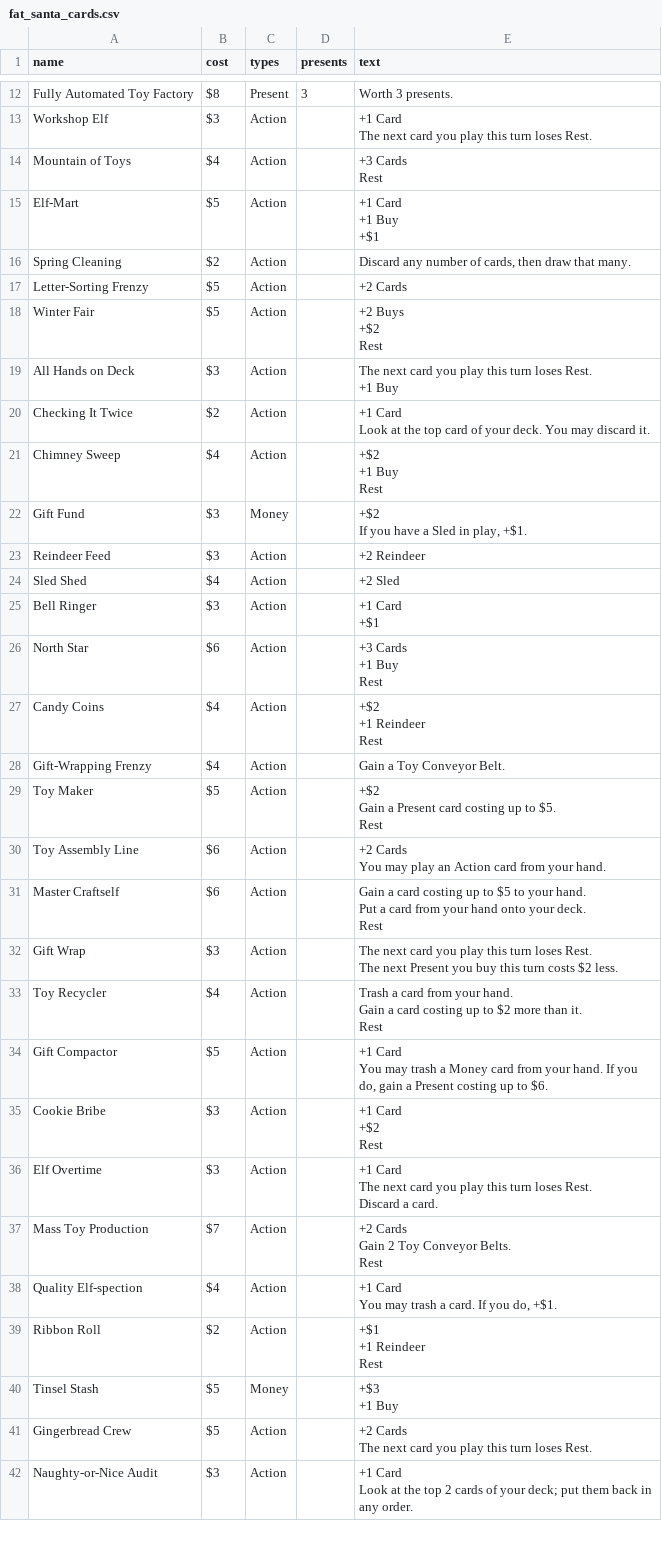
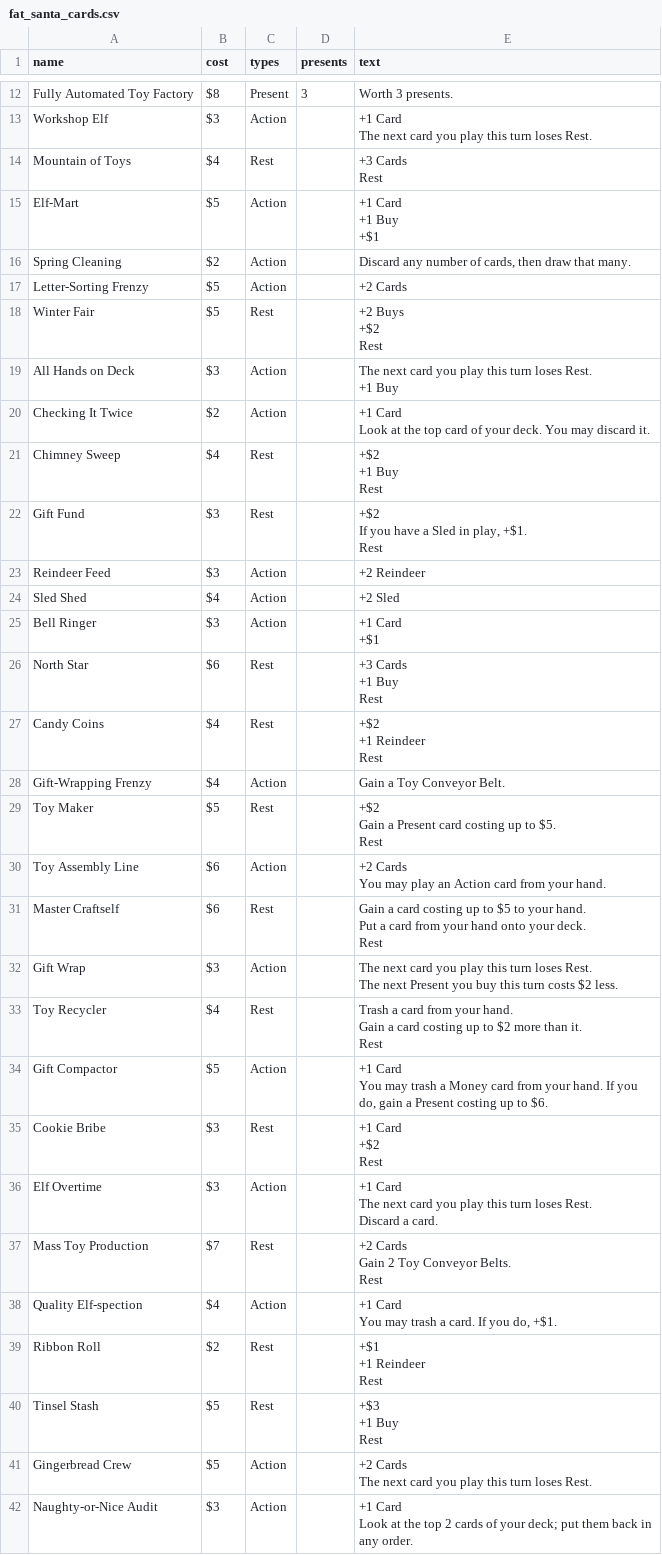
Before and after one commit to ashtonkellis/fat-santa, a CSV file: data/fat_santa_cards.csv, drawn as a sheet; only a part is shown, gaps mark what is left out; the diff covers the shown part only.

```diff
--- a/data/fat_santa_cards.csv
+++ b/data/fat_santa_cards.csv
@@ -15,4 +16,4 @@ Workshop Elf,$3,Action,,"+1 Card
 The next card you play this turn loses Rest."
-Mountain of Toys,$4,Action,,"+3 Cards
-Rest"
+Mountain of Toys,$4,Rest,,"+3 Cards
+Rest"
 Elf-Mart,$5,Action,,"+1 Card
@@ -22,5 +23,5 @@ Spring Cleaning,$2,Action,,"Discard any number of cards, then draw that many."
 Letter-Sorting Frenzy,$5,Action,,+2 Cards
-Winter Fair,$5,Action,,"+2 Buys
-+$2
-Rest"
+Winter Fair,$5,Rest,,"+2 Buys
++$2
+Rest"
 All Hands on Deck,$3,Action,,"The next card you play this turn loses Rest.
@@ -29,7 +30,8 @@ Checking It Twice,$2,Action,,"+1 Card
 Look at the top card of your deck. You may discard it."
-Chimney Sweep,$4,Action,,"+$2
-+1 Buy
-Rest"
-Gift Fund,$3,Money,,"+$2
-If you have a Sled in play, +$1."
+Chimney Sweep,$4,Rest,,"+$2
++1 Buy
+Rest"
+Gift Fund,$3,Rest,,"+$2
+If you have a Sled in play, +$1.
+Rest"
 Reindeer Feed,$3,Action,,+2 Reindeer
@@ -38,27 +40,27 @@ Bell Ringer,$3,Action,,"+1 Card
 +$1"
-North Star,$6,Action,,"+3 Cards
-+1 Buy
-Rest"
-Candy Coins,$4,Action,,"+$2
-+1 Reindeer
-Rest"
+North Star,$6,Rest,,"+3 Cards
++1 Buy
+Rest"
+Candy Coins,$4,Rest,,"+$2
++1 Reindeer
+Rest"
 Gift-Wrapping Frenzy,$4,Action,,Gain a Toy Conveyor Belt.
-Toy Maker,$5,Action,,"+$2
-Gain a Present card costing up to $5.
-Rest"
+Toy Maker,$5,Rest,,"+$2
+Gain a Present card costing up to $5.
+Rest"
 Toy Assembly Line,$6,Action,,"+2 Cards
 You may play an Action card from your hand."
-Master Craftself,$6,Action,,"Gain a card costing up to $5 to your hand.
-Put a card from your hand onto your deck.
-Rest"
+Master Craftself,$6,Rest,,"Gain a card costing up to $5 to your hand.
+Put a card from your hand onto your deck.
+Rest"
 Gift Wrap,$3,Action,,"The next card you play this turn loses Rest.
 The next Present you buy this turn costs $2 less."
-Toy Recycler,$4,Action,,"Trash a card from your hand.
-Gain a card costing up to $2 more than it.
-Rest"
+Toy Recycler,$4,Rest,,"Trash a card from your hand.
+Gain a card costing up to $2 more than it.
+Rest"
 Gift Compactor,$5,Action,,"+1 Card
 You may trash a Money card from your hand. If you do, gain a Present costing up to $6."
-Cookie Bribe,$3,Action,,"+1 Card
-+$2
-Rest"
+Cookie Bribe,$3,Rest,,"+1 Card
++$2
+Rest"
 Elf Overtime,$3,Action,,"+1 Card
@@ -66,12 +68,13 @@ The next card you play this turn loses Rest.
 Discard a card."
-Mass Toy Production,$7,Action,,"+2 Cards
-Gain 2 Toy Conveyor Belts.
-Rest"
+Mass Toy Production,$7,Rest,,"+2 Cards
+Gain 2 Toy Conveyor Belts.
+Rest"
 Quality Elf-spection,$4,Action,,"+1 Card
 You may trash a card. If you do, +$1."
-Ribbon Roll,$2,Action,,"+$1
-+1 Reindeer
-Rest"
-Tinsel Stash,$5,Money,,"+$3
-+1 Buy"
+Ribbon Roll,$2,Rest,,"+$1
++1 Reindeer
+Rest"
+Tinsel Stash,$5,Rest,,"+$3
++1 Buy
+Rest"
 Gingerbread Crew,$5,Action,,"+2 Cards
```
Also changed, not shown: 26 edited cells elsewhere in this file, 6 other files.
